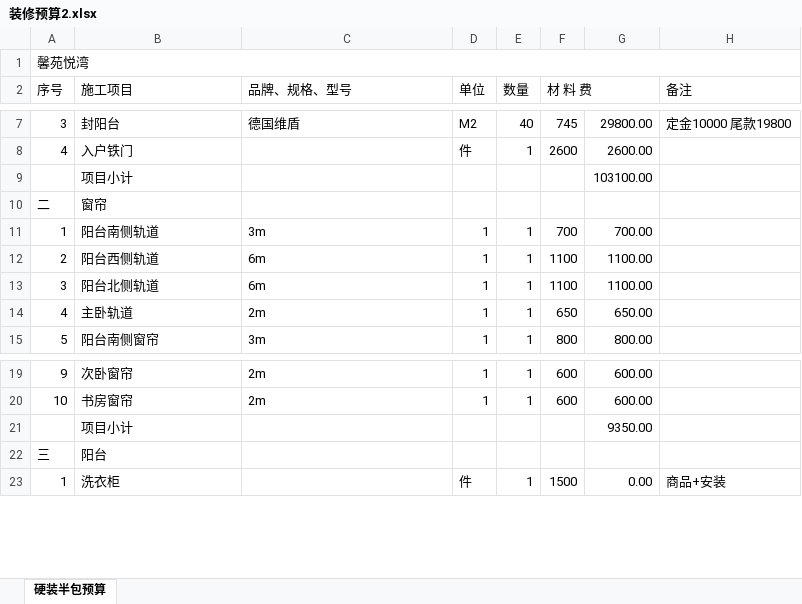
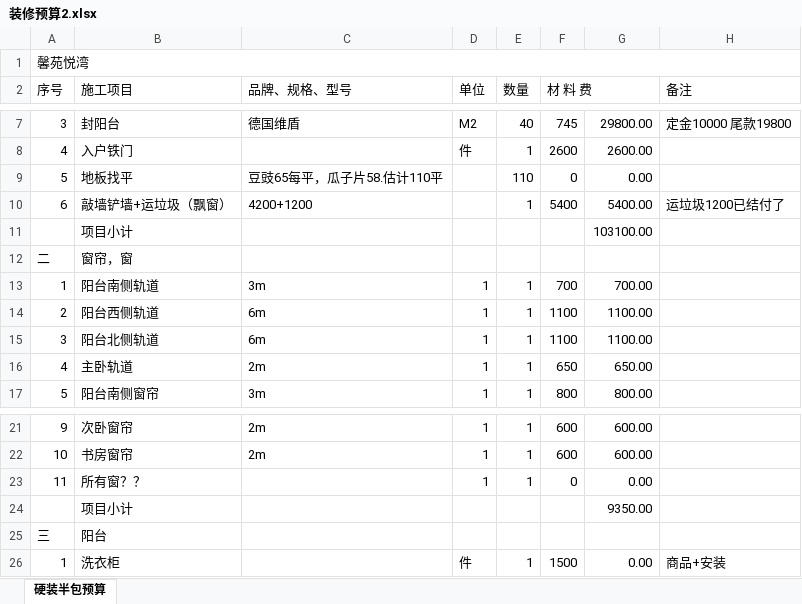
Before and after one commit to shilei-wang/waterdrop, an Excel workbook: common/iris 主要模块/装修预算2.xlsx, sheet 硬装半包预算, drawn as a sheet; only a part is shown, gaps mark what is left out; values as stored, in another font and other column widths than the file's, no cell formats; addresses are those after the commit; the diff names each change by its address in the sheet, - before the commit and + after, or states it on an @@ line.

```diff
--- a/common/iris 主要模块/装修预算2.xlsx (sheet 硬装半包预算)
+++ b/common/iris 主要模块/装修预算2.xlsx (sheet 硬装半包预算)
+row 9: 5 | 地板找平 | 豆豉65每平，瓜子片58.估计110平 |  | 110 | 0 | 0.00
+row 10: 6 | 敲墙铲墙+运垃圾（飘窗） | 4200+1200 |  | 1 | 5400 | 5400.00 | 运垃圾1200已结付了
-B12 (施工项目): 窗帘
+B12 (施工项目): 窗帘，窗
+row 23: 11 | 所有窗？？ |  | 1 | 1 | 0 | 0.00
```
Also changed, not shown: cell formats, formulas that keep their value, 1 other file.
